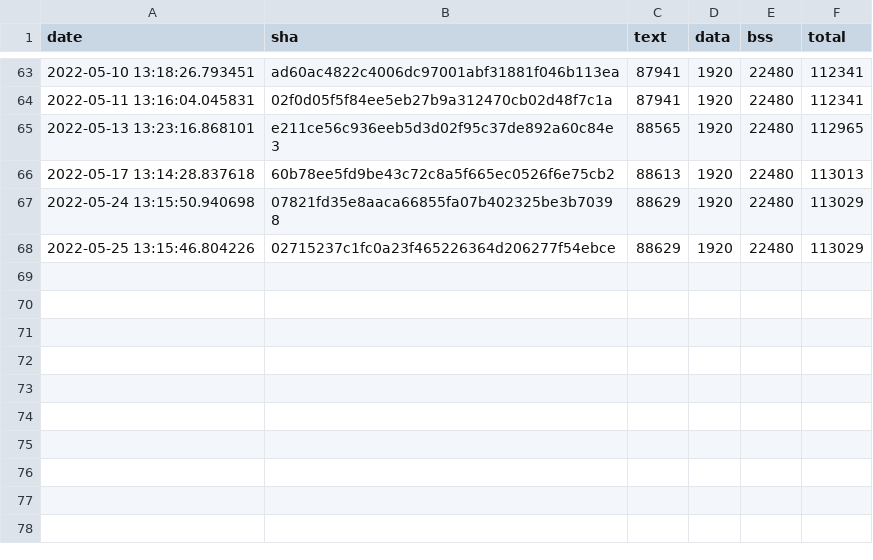
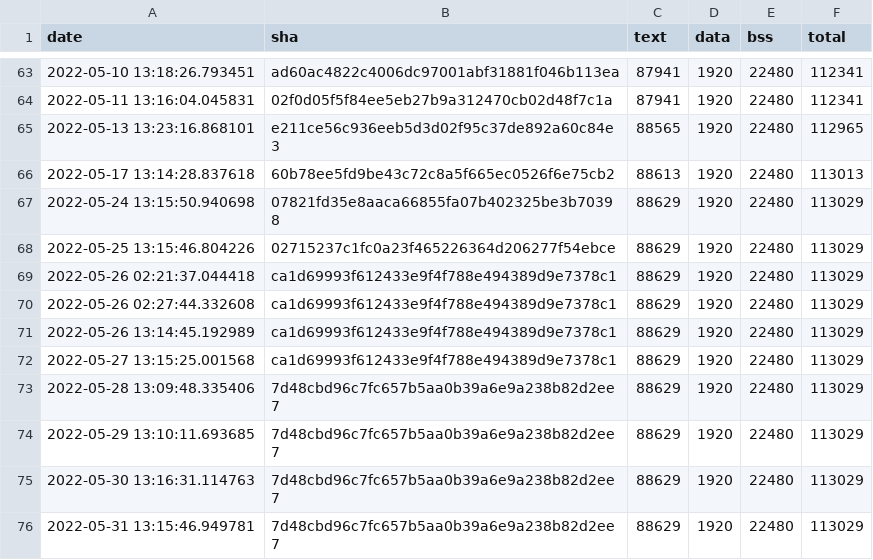
Before and after one commit to open-vela/apps_mlearning_tflite-micro, a CSV file: data/continuous_builds/size_profiling/linux_x86_64_release/keyword_benchmark.csv, drawn as a sheet; only a part is shown, gaps mark what is left out.

Commit message:
Automated binary size log update (#1160)

```diff
--- a/data/continuous_builds/size_profiling/linux_x86_64_release/keyword_benchmark.csv
+++ b/data/continuous_builds/size_profiling/linux_x86_64_release/keyword_benchmark.csv
@@ -68 +68,9 @@ date,sha,text,data,bss,total
 2022-05-25 13:15:46.804226,02715237c1fc0a23f465226364d206277f54ebce,88629,1920,22480,113029
+2022-05-26 02:21:37.044418,ca1d69993f612433e9f4f788e494389d9e7378c1,88629,1920,22480,113029
+2022-05-26 02:27:44.332608,ca1d69993f612433e9f4f788e494389d9e7378c1,88629,1920,22480,113029
+2022-05-26 13:14:45.192989,ca1d69993f612433e9f4f788e494389d9e7378c1,88629,1920,22480,113029
+2022-05-27 13:15:25.001568,ca1d69993f612433e9f4f788e494389d9e7378c1,88629,1920,22480,113029
+2022-05-28 13:09:48.335406,7d48cbd96c7fc657b5aa0b39a6e9a238b82d2ee7,88629,1920,22480,113029
+2022-05-29 13:10:11.693685,7d48cbd96c7fc657b5aa0b39a6e9a238b82d2ee7,88629,1920,22480,113029
+2022-05-30 13:16:31.114763,7d48cbd96c7fc657b5aa0b39a6e9a238b82d2ee7,88629,1920,22480,113029
+2022-05-31 13:15:46.949781,7d48cbd96c7fc657b5aa0b39a6e9a238b82d2ee7,88629,1920,22480,113029
```
Also changed, not shown: data/continuous_builds/size_profiling/linux_x86_64_release/baseline_memory_footprint.csv, data/continuous_builds/size_profiling/linux_x86_64_release/interpreter_memory_footprint.csv.
